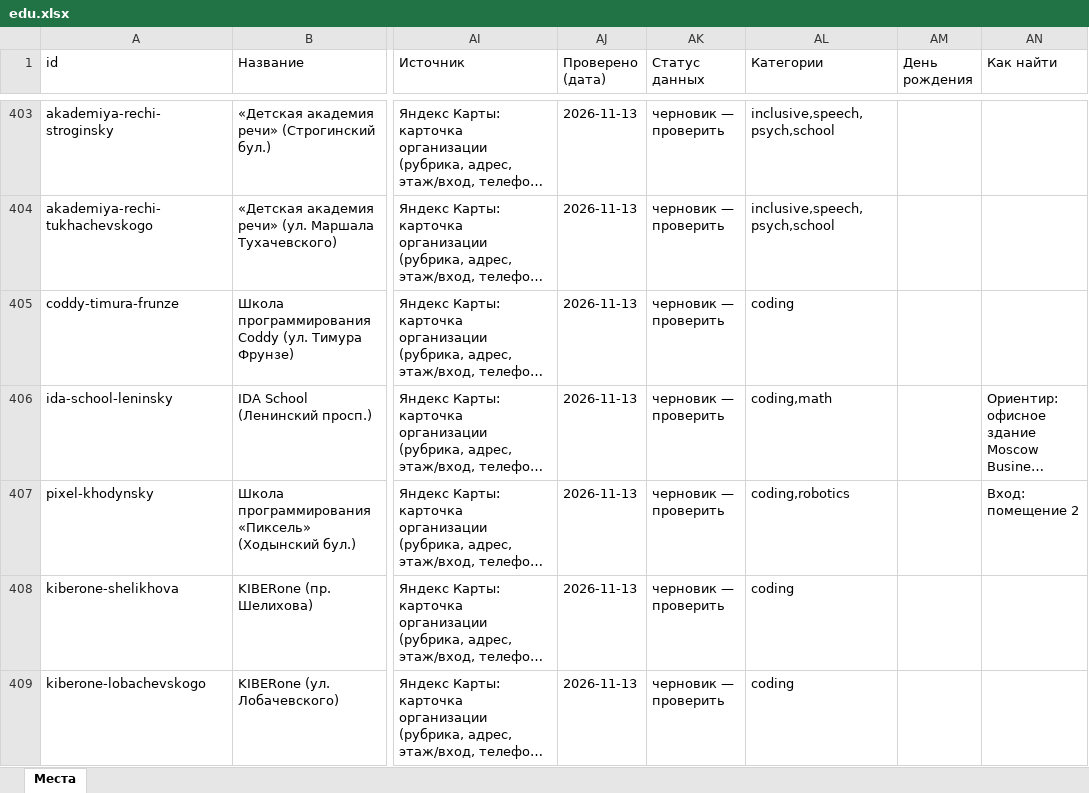
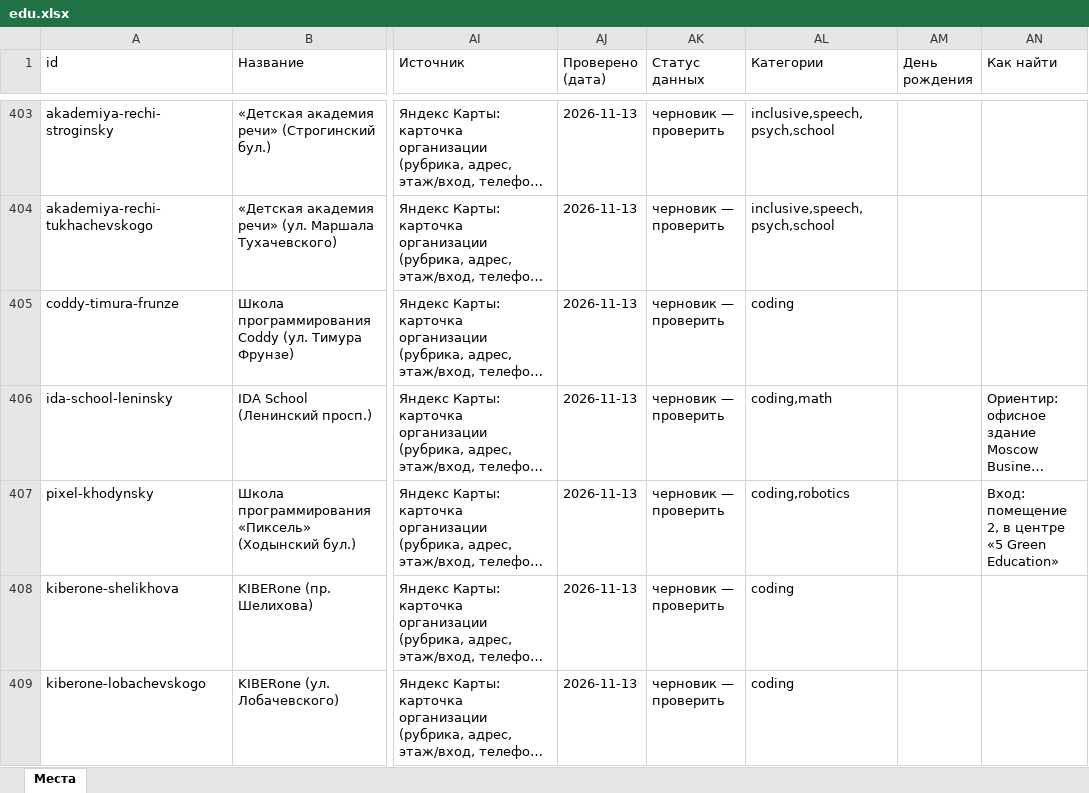
Before and after one commit to vadimsurov-apps/kudapoiti-data, an Excel workbook: data/parts/edu.xlsx, sheet Места, drawn as a sheet; only a part is shown, gaps mark what is left out; long unchanged cells end in …; values as stored, in another font and other column widths than the file's, no borders; the diff names each change by its address in the sheet, - before the commit and + after, or states it on an @@ line.

```diff
--- a/data/parts/edu.xlsx (sheet Места)
+++ b/data/parts/edu.xlsx (sheet Места)
-AN407 (Как найти): Вход: помещение 2
+AN407 (Как найти): Вход: помещение 2, в центре «5 Green Education»
```
Also changed, not shown: data/kuda-poiti-mesta.xlsx, data/parts/rare.xlsx, 7 other files.
